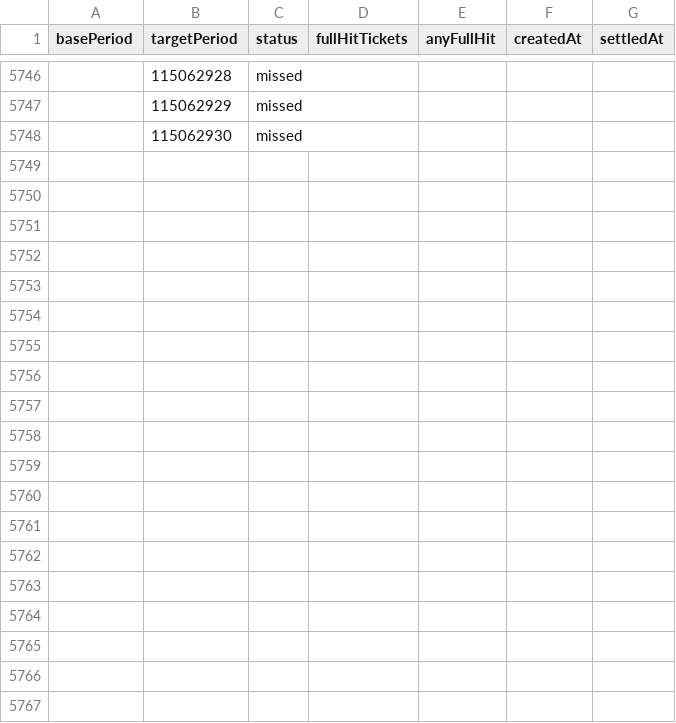
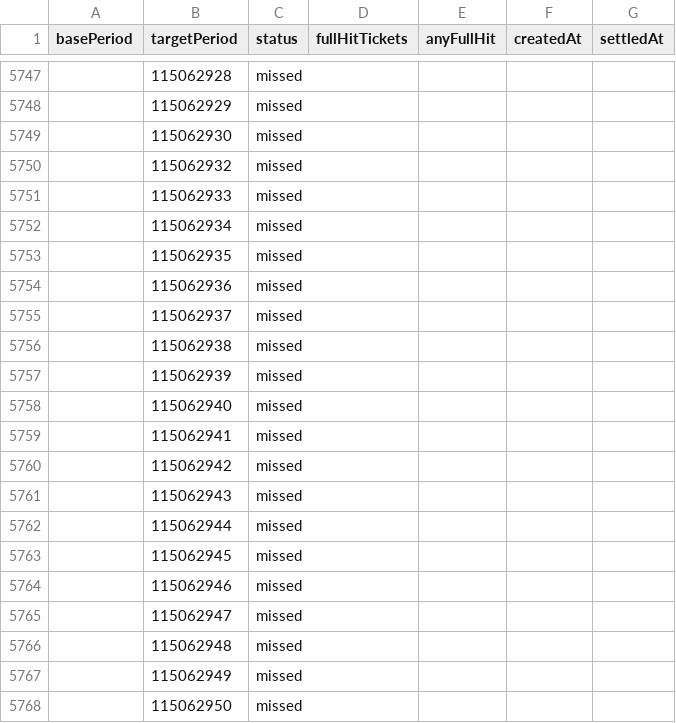
Before and after one commit to poiulkjmny0005-art/bingo-a-plus-signal, a CSV file: star3_v3_report.csv, drawn as a sheet; only a part is shown, gaps mark what is left out; the diff covers the shown part only.

```diff
--- a/star3_v3_report.csv
+++ b/star3_v3_report.csv
@@ -5748 +5749,20 @@ basePeriod,targetPeriod,status,fullHitTickets,anyFullHit,createdAt,settledAt
 ,115062930,missed,,,,
+,115062932,missed,,,,
+,115062933,missed,,,,
+,115062934,missed,,,,
+,115062935,missed,,,,
+,115062936,missed,,,,
+,115062937,missed,,,,
+,115062938,missed,,,,
+,115062939,missed,,,,
+,115062940,missed,,,,
+,115062941,missed,,,,
+,115062942,missed,,,,
+,115062943,missed,,,,
+,115062944,missed,,,,
+,115062945,missed,,,,
+,115062946,missed,,,,
+,115062947,missed,,,,
+,115062948,missed,,,,
+,115062949,missed,,,,
+,115062950,missed,,,,
```
Also changed, not shown: 10 added rows and 4 edited cells elsewhere in this file, history.csv, 1 other file.
